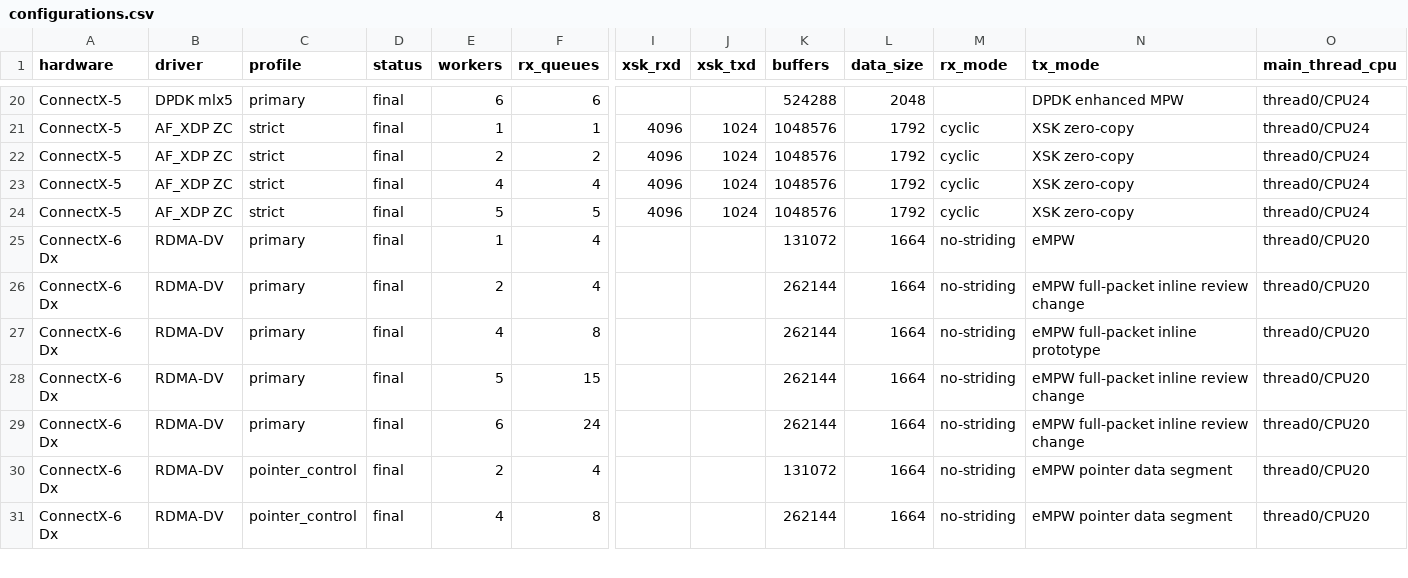
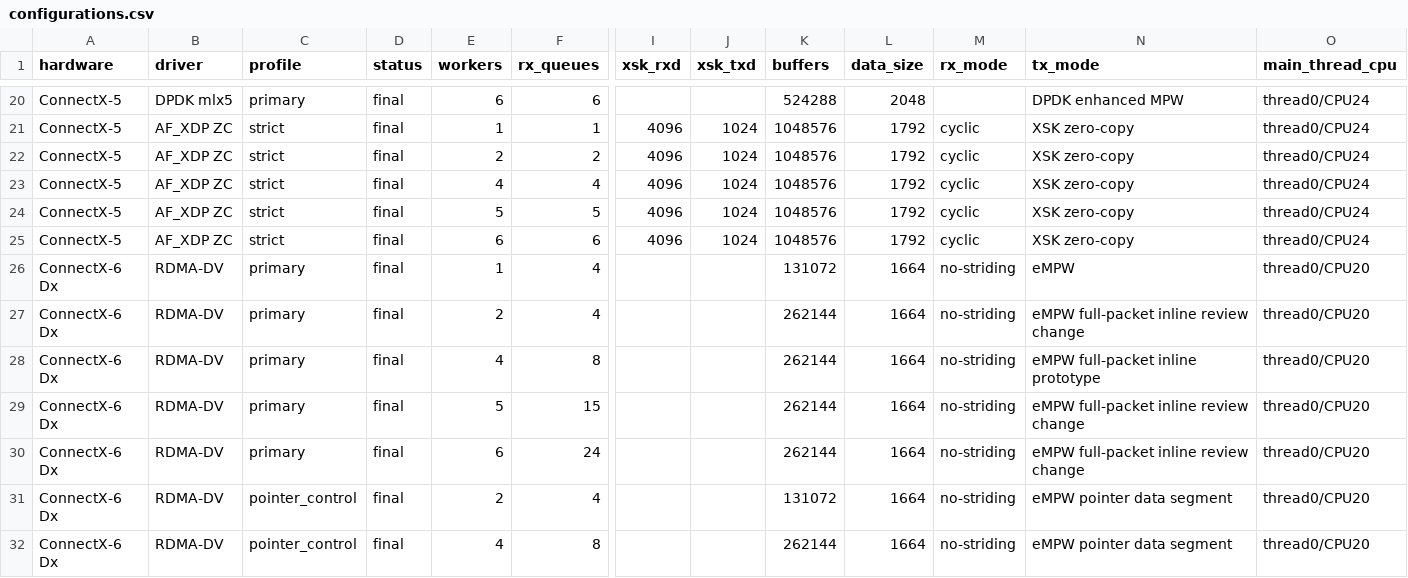
Before and after one commit to jtollet/vpp-mlx5-benchmark-results, a CSV file: data/configurations.csv, drawn as a sheet; only a part is shown, gaps mark what is left out; rows hold the shown columns only; the diff names each change by its address in the sheet, - before the commit and + after, or states it on an @@ line.

```diff
--- a/data/configurations.csv
+++ b/data/configurations.csv
+row 25: ConnectX-5 | AF_XDP ZC | strict | final | 6 | 6 | 4096 | 1024 | 1048576 | 1792 | cyclic | XSK zero-copy | thread0/CPU24
```
Also changed, not shown: data/results.csv, 12 other files.
